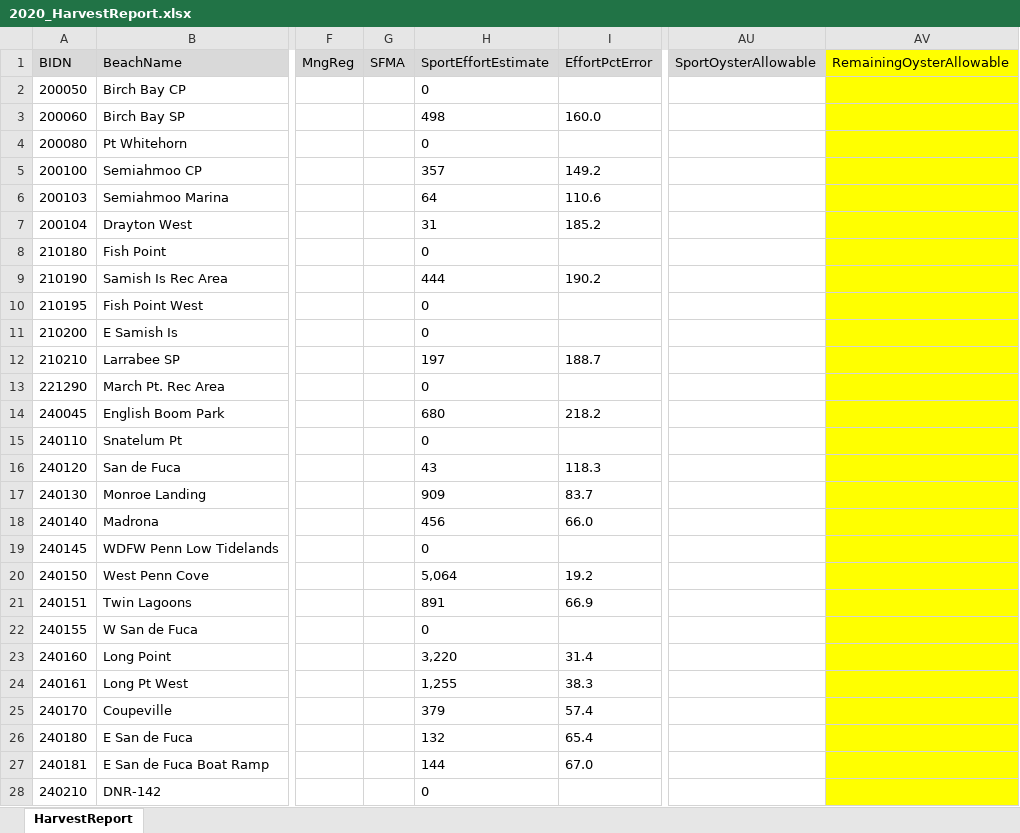
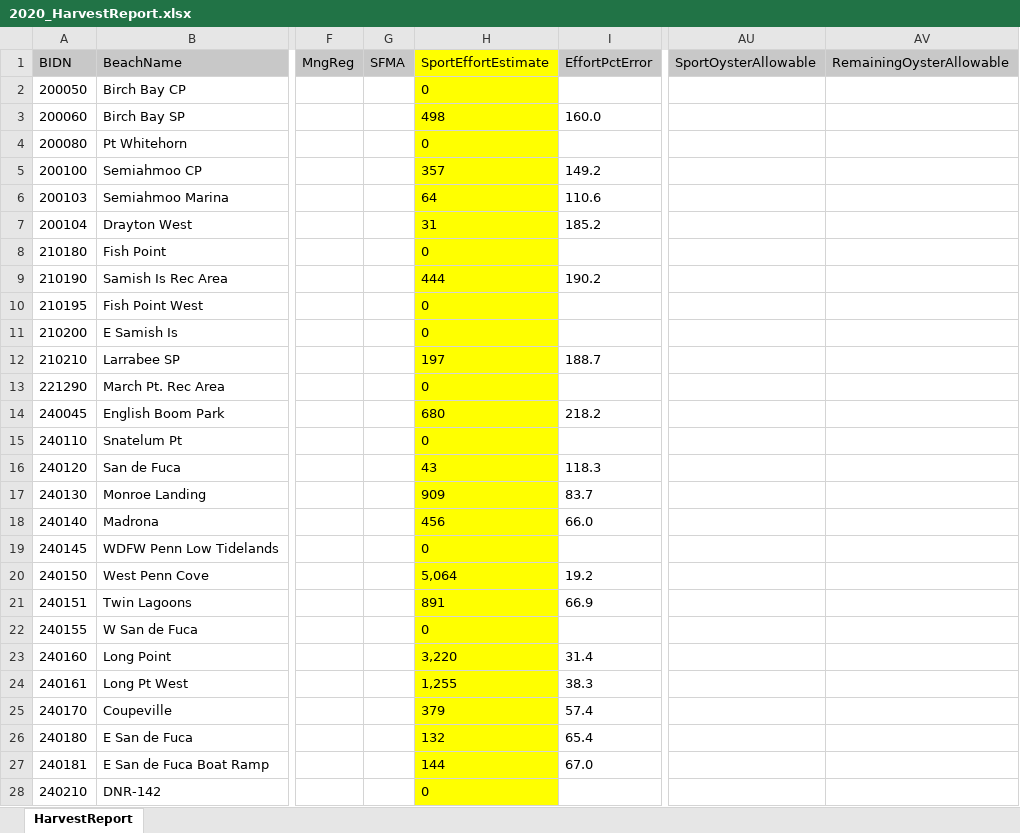
Before and after one commit to arestrom/intertidal, an Excel workbook: Summary/HarvestAssessment/data/2020_HarvestReport.xlsx, sheet HarvestReport, drawn as a sheet; only a part is shown, gaps mark what is left out; values as stored, in another font and other column widths than the file's, no borders; the diff covers the shown part only; the diff names each change by its address in the sheet, - before the commit and + after, or states it on an @@ line.

```diff
--- a/Summary/HarvestAssessment/data/2020_HarvestReport.xlsx (sheet HarvestReport)
+++ b/Summary/HarvestAssessment/data/2020_HarvestReport.xlsx (sheet HarvestReport)
-H1 fill: #D9D9D9
+H1 fill: #FFFF00
-AV1 fill: #FFFF00
+AV1 fill: #C8C8C8
-H2:H28 fill: none
+H2:H28 fill: #FFFF00
-AV2:AV28 fill: #FFFF00
+AV2:AV28 fill: none
```
Also changed, not shown: cell formats elsewhere in this sheet, 3 other files.
